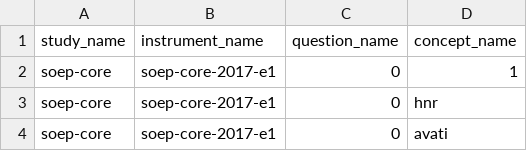
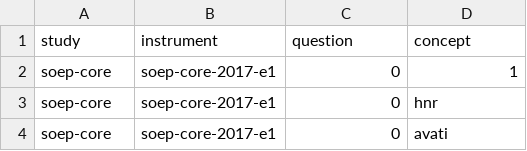
Before and after one commit to paneldata/soep-core, a CSV file: ddionrails/concepts_questions.csv, drawn as a sheet; only a part is shown.

```diff
--- a/ddionrails/concepts_questions.csv
+++ b/ddionrails/concepts_questions.csv
@@ -1,2 +1,2 @@
-study_name,instrument_name,question_name,concept_name
+study,instrument,question,concept
 soep-core,soep-core-2017-e1,0,1
```
Also changed, not shown: ddionrails/datasets.csv, ddionrails/periods.csv, 18 other files.
